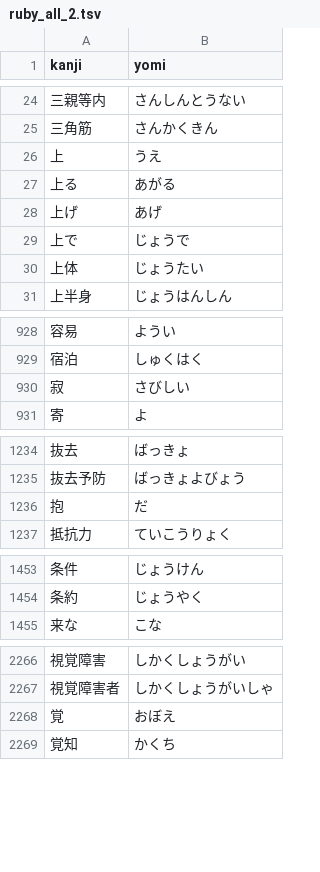
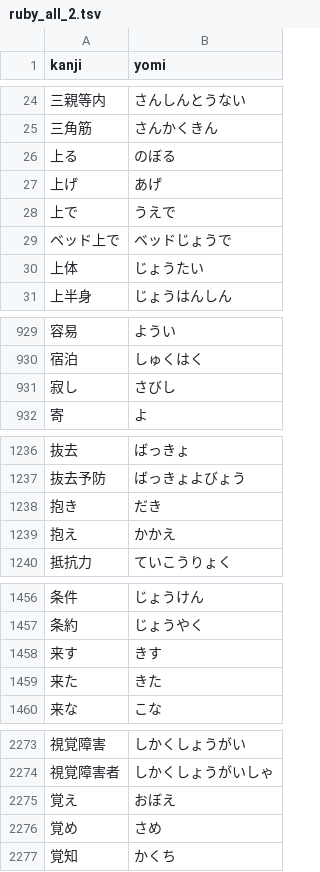
Before and after one commit to intl-society-for-kaigo-research/kakomon, a TSV file: scripts/ruby_all_2.tsv, drawn as a sheet; only a part is shown, gaps mark what is left out; the diff covers the shown part only.

```diff
--- a/scripts/ruby_all_2.tsv
+++ b/scripts/ruby_all_2.tsv
@@ -25,6 +25,6 @@ kanji	yomi
 三角筋	さんかくきん
-上	うえ
-上る	あがる
+上る	のぼる
 上げ	あげ
-上で	じょうで
+上で	うえで
+ベッド上で	ベッドじょうで
 上体	じょうたい
@@ -929,3 +930,3 @@ kanji	yomi
 宿泊	しゅくはく
-寂	さびしい
+寂し	さびし
 寄	よ
@@ -1235,3 +1237,4 @@ kanji	yomi
 抜去予防	ばっきょよびょう
-抱	だ
+抱き	だき
+抱え	かかえ
 抵抗力	ていこうりょく
@@ -1454,2 +1457,4 @@ kanji	yomi
 条約	じょうやく
+来す	きす
+来た	きた
 来な	こな
@@ -2267,3 +2274,4 @@ kanji	yomi
 視覚障害者	しかくしょうがいしゃ
-覚	おぼえ
+覚え	おぼえ
+覚め	さめ
 覚知	かくち
```
Also changed, not shown: 5 added rows and 10 edited cells elsewhere in this file, 17 other files.
